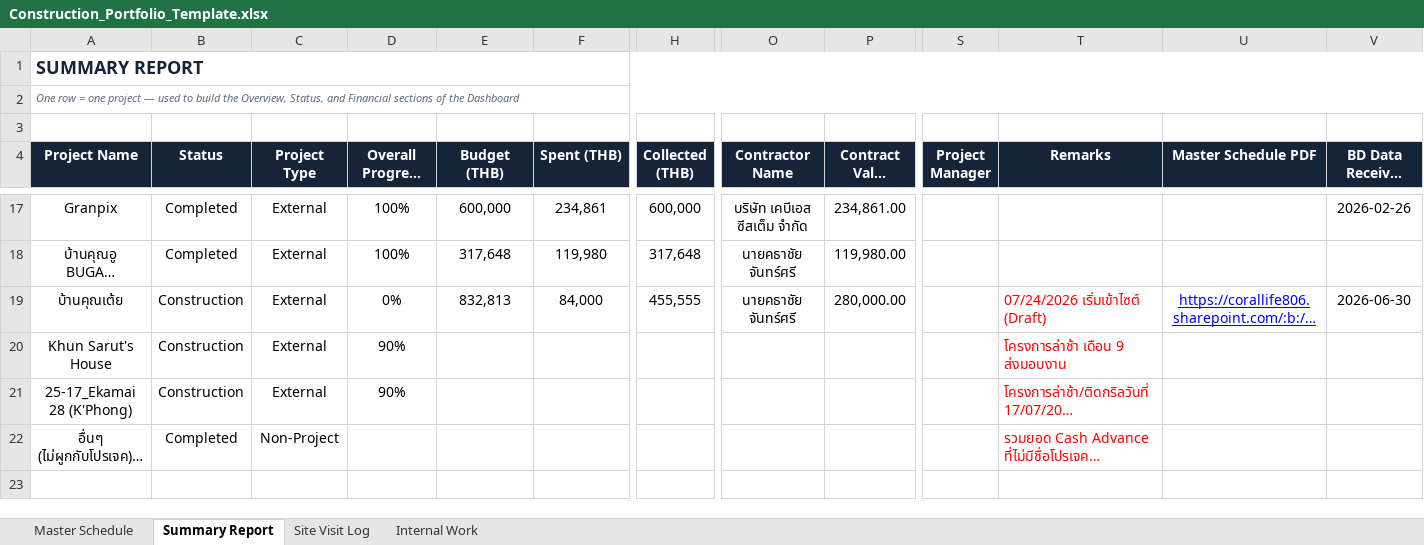
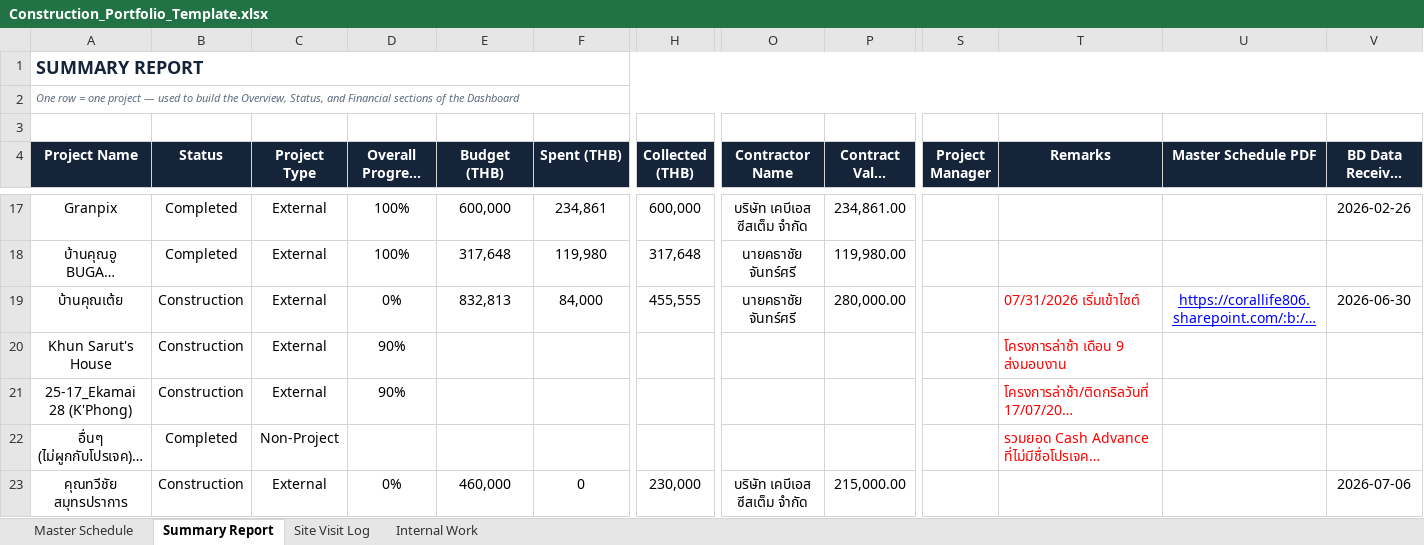
Before and after one commit to wyuwachotiphan-crypto/CM-Dashborad, an Excel workbook: Construction_Portfolio_Template.xlsx, sheet Summary Report, drawn as a sheet; only a part is shown, gaps mark what is left out; long unchanged cells end in …; values as stored, in another font and other column widths than the file's, no borders; rows hold the shown columns only; the diff names each change by its address in the sheet, - before the commit and + after, or states it on an @@ line.

Commit message:
Add files via upload

```diff
--- a/Construction_Portfolio_Template.xlsx (sheet Summary Report)
+++ b/Construction_Portfolio_Template.xlsx (sheet Summary Report)
-T19 (Remarks): 07/24/2026 เริ่มเข้าไซต์ (Draft)
+T19 (Remarks): 07/31/2026 เริ่มเข้าไซต์
+row 23: คุณทวีชัย สมุทรปราการ | Construction | External | 0% | 460,000 | 0 | 230,000 | บริษัท เคบีเอส ซีสเต็ม จํากัด | 215,000.00 |  |  |  | 2026-07-06
```
Also changed, not shown: sheet Site Visit Log.
